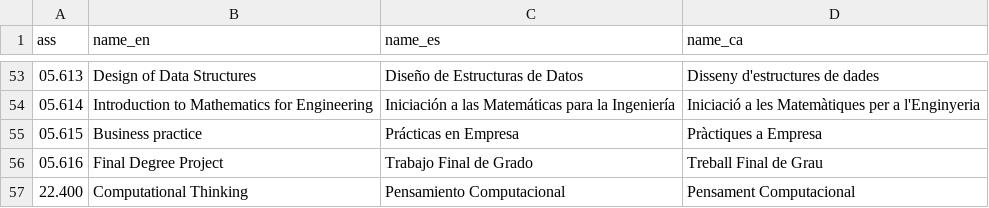
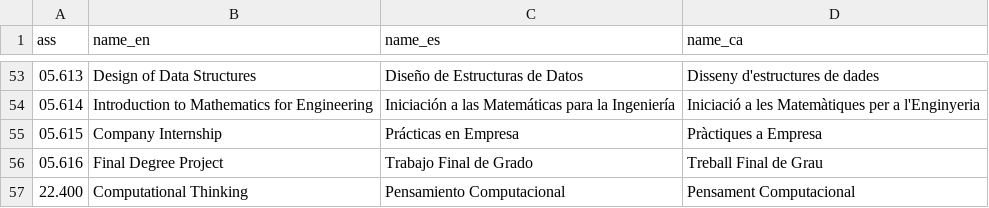
Before and after one commit to tim-thorp/VisualEnrollment, a CSV file: inst/data_files/noms_INFORMATICA.csv, drawn as a sheet; only a part is shown, gaps mark what is left out; the diff covers the shown part only.

```diff
--- a/inst/data_files/noms_INFORMATICA.csv
+++ b/inst/data_files/noms_INFORMATICA.csv
@@ -54,3 +54,3 @@ ass,name_en,name_es,name_ca
 05.614,Introduction to Mathematics for Engineering,Iniciación a las Matemáticas para la Ingeniería,Iniciació a les Matemàtiques per a l'Enginyeria
-05.615,Business practice,Prácticas en Empresa,Pràctiques a Empresa
+05.615,Company Internship,Prácticas en Empresa,Pràctiques a Empresa
 05.616,Final Degree Project,Trabajo Final de Grado,Treball Final de Grau
```
Also changed, not shown: 9 edited cells elsewhere in this file.
